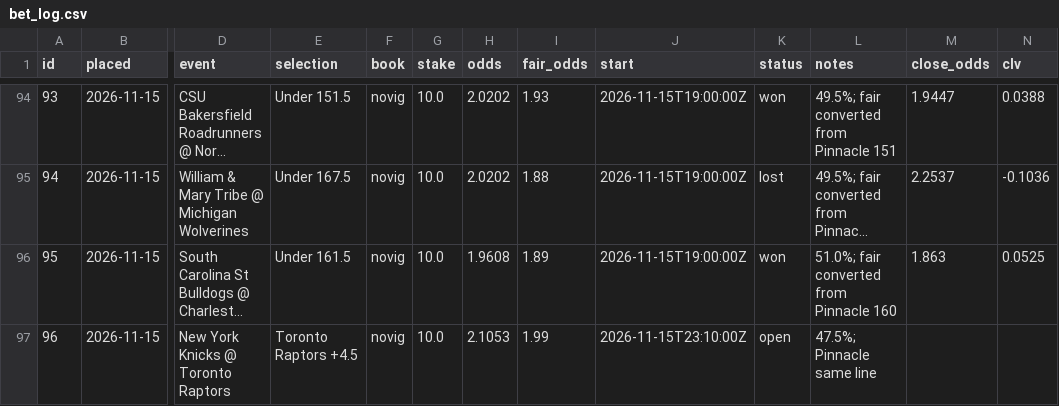
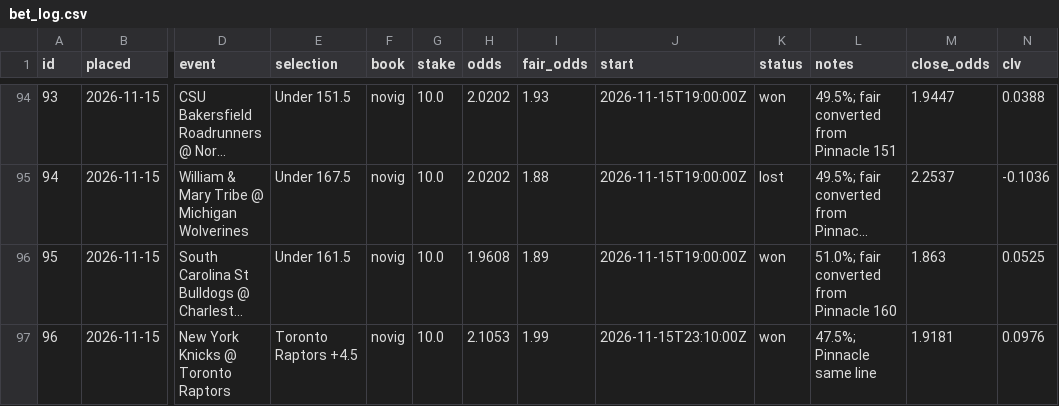
Before and after one commit to thomasreek/Bets, a CSV file: bet_log.csv, drawn as a sheet; only a part is shown, gaps mark what is left out; long unchanged cells end in …; the diff names each change by its address in the sheet, - before the commit and + after, or states it on an @@ line.

```diff
--- a/bet_log.csv
+++ b/bet_log.csv
-K97 (status): open
+K97 (status): won
-M97 (close_odds): (empty)
+M97 (close_odds): 1.9181
-N97 (clv): (empty)
+N97 (clv): 0.0976
```
Also changed, not shown: 1 other file.
